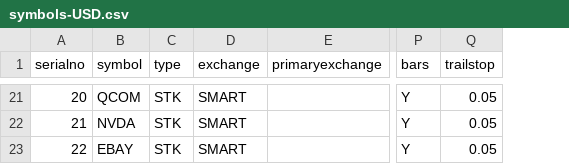
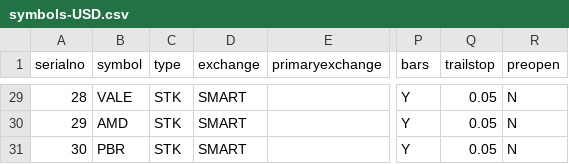
Before and after one commit to pankaj3009/strategies, a CSV file: symbols-USD.csv, drawn as a sheet; only a part is shown, gaps mark what is left out; addresses are those after the commit; the diff covers the shown part only; the diff names each change by its address in the sheet, - before the commit and + after, or states it on an @@ line.

```diff
--- a/symbols-USD.csv
+++ b/symbols-USD.csv
+column R (preopen), rows 29-31: all N
@@ column A (serialno) renumbered from row 3 down @@
-B29 (symbol): QCOM
+B29 (symbol): VALE
-B30 (symbol): NVDA
+B30 (symbol): AMD
-B31 (symbol): EBAY
+B31 (symbol): PBR
```
Also changed, not shown: 10 added rows, 2 removed rows, 4 moved rows and 10 edited cells elsewhere in this file, 20 other files.
